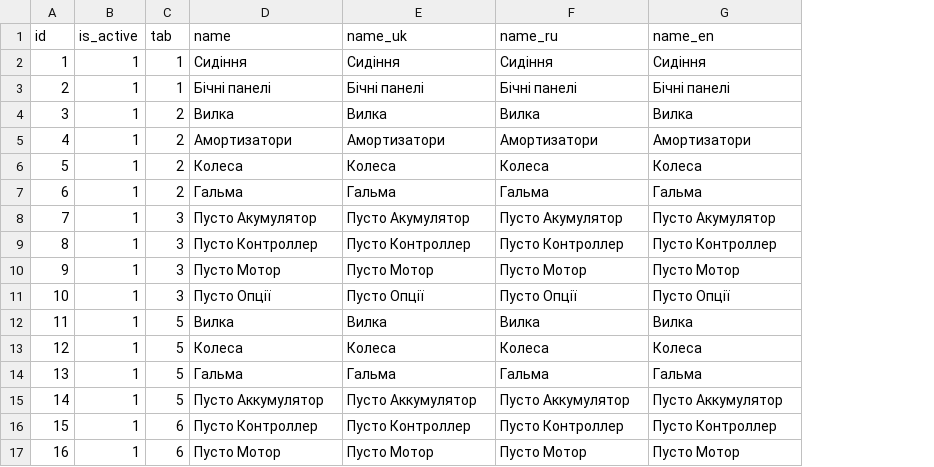
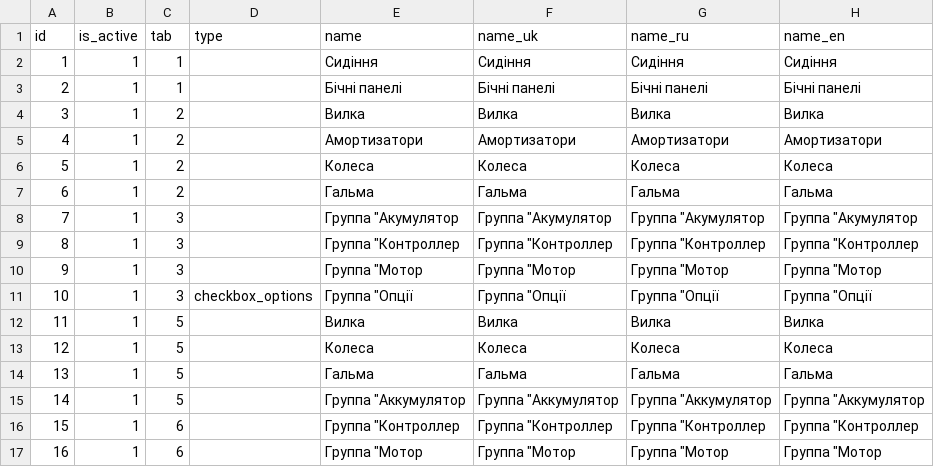
Before and after one commit to jurgeon018/old_eleek, a CSV file: import/constructor/TabGroupResource.csv, drawn as a sheet; only a part is shown; addresses are those after the commit; the diff covers the shown part only; the diff names each change by its address in the sheet, - before the commit and + after, or states it on an @@ line.

```diff
--- a/import/constructor/TabGroupResource.csv
+++ b/import/constructor/TabGroupResource.csv
+column D (type), row 11: checkbox_options
-E8 (name): Пусто Акумулятор
+E8 (name): Группа "Акумулятор
-F8 (name_uk): Пусто Акумулятор
+F8 (name_uk): Группа "Акумулятор
-G8 (name_ru): Пусто Акумулятор
+G8 (name_ru): Группа "Акумулятор
-H8 (name_en): Пусто Акумулятор
+H8 (name_en): Группа "Акумулятор
-E9 (name): Пусто Контроллер
+E9 (name): Группа "Контроллер
-F9 (name_uk): Пусто Контроллер
+F9 (name_uk): Группа "Контроллер
-G9 (name_ru): Пусто Контроллер
+G9 (name_ru): Группа "Контроллер
-H9 (name_en): Пусто Контроллер
+H9 (name_en): Группа "Контроллер
-E10 (name): Пусто Мотор
+E10 (name): Группа "Мотор
-F10 (name_uk): Пусто Мотор
+F10 (name_uk): Группа "Мотор
-G10 (name_ru): Пусто Мотор
+G10 (name_ru): Группа "Мотор
-H10 (name_en): Пусто Мотор
+H10 (name_en): Группа "Мотор
-E11 (name): Пусто Опції
+E11 (name): Группа "Опції
-F11 (name_uk): Пусто Опції
+F11 (name_uk): Группа "Опції
-G11 (name_ru): Пусто Опції
+G11 (name_ru): Группа "Опції
-H11 (name_en): Пусто Опції
+H11 (name_en): Группа "Опції
-E15 (name): Пусто Аккумулятор
+E15 (name): Группа "Аккумулятор
-F15 (name_uk): Пусто Аккумулятор
+F15 (name_uk): Группа "Аккумулятор
-G15 (name_ru): Пусто Аккумулятор
+G15 (name_ru): Группа "Аккумулятор
-H15 (name_en): Пусто Аккумулятор
+H15 (name_en): Группа "Аккумулятор
-E16 (name): Пусто Контроллер
+E16 (name): Группа "Контроллер
-F16 (name_uk): Пусто Контроллер
+F16 (name_uk): Группа "Контроллер
-G16 (name_ru): Пусто Контроллер
+G16 (name_ru): Группа "Контроллер
-H16 (name_en): Пусто Контроллер
+H16 (name_en): Группа "Контроллер
-E17 (name): Пусто Мотор
+E17 (name): Группа "Мотор
-F17 (name_uk): Пусто Мотор
+F17 (name_uk): Группа "Мотор
-G17 (name_ru): Пусто Мотор
+G17 (name_ru): Группа "Мотор
-H17 (name_en): Пусто Мотор
+H17 (name_en): Группа "Мотор
```
Also changed, not shown: 20 edited cells elsewhere in this file, import/constructor/FrameTypeResource.csv, import/constructor/ValueResource.csv, 7 other files.
